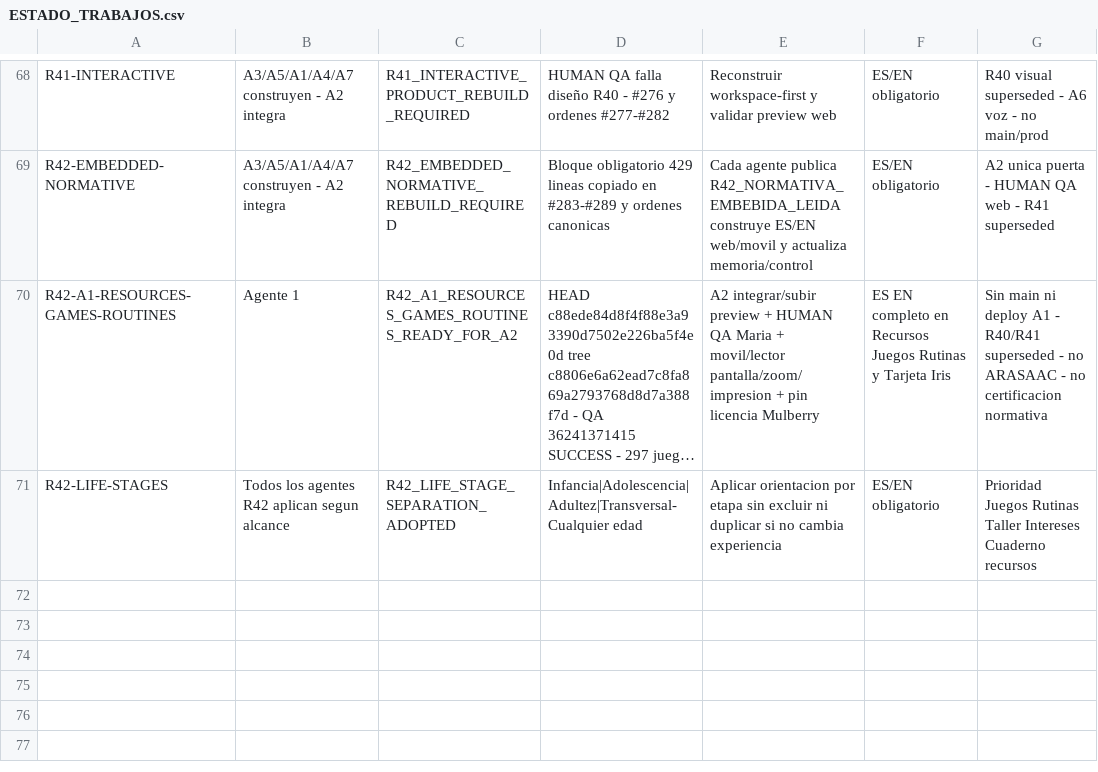
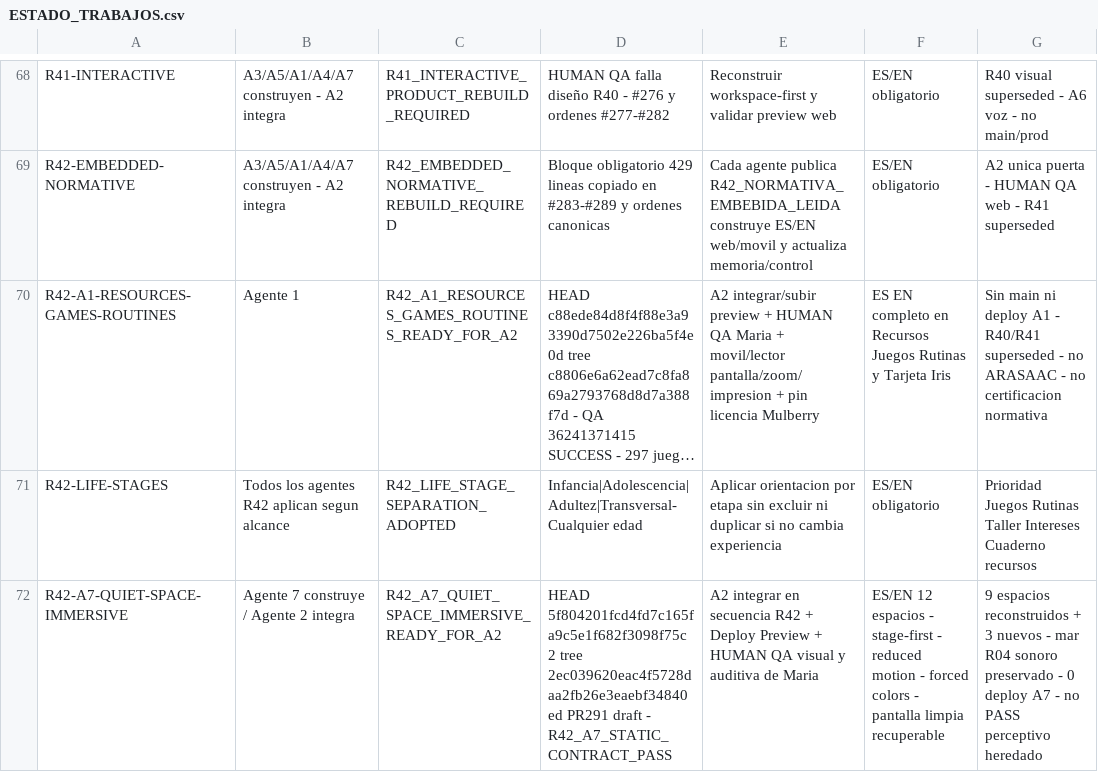
Before and after one commit to mruizwow-bit/irisgreen, a CSV file: COORDINACION_IRIS_GREEN/CONTROL/ESTADO_TRABAJOS.csv, drawn as a sheet; only a part is shown, gaps mark what is left out; long unchanged cells end in …; the diff names each change by its address in the sheet, - before the commit and + after, or states it on an @@ line.

Commit message:
R42 A7: sync immersive Quiet Space state

```diff
--- a/COORDINACION_IRIS_GREEN/CONTROL/ESTADO_TRABAJOS.csv
+++ b/COORDINACION_IRIS_GREEN/CONTROL/ESTADO_TRABAJOS.csv
+row 72: R42-A7-QUIET-SPACE-IMMERSIVE | Agente 7 construye / Agente 2 integra | R42_A7_QUIET_SPACE_IMMERSIVE_READY_FOR_A2 | HEAD 5f804201fcd4fd7c165fa9c5e1f682f3098f75c2 tree 2ec039620eac4f5728daa2fb26e3eaebf34840ed PR291 draft - R42_A7_STATIC_CONTRACT_PASS | A2 integrar en secuencia R42 + Deploy Preview + HUMAN QA visual y auditiva de Maria | ES/EN 12 espacios - stage-first - reduced motion - forced colors - pantalla limpia recuperable | 9 espacios reconstruidos + 3 nuevos - mar R04 sonoro preservado - 0 deploy A7 - no PASS perceptivo heredado
```
